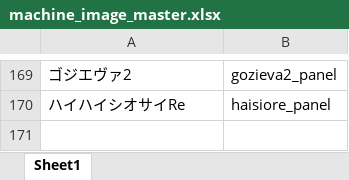
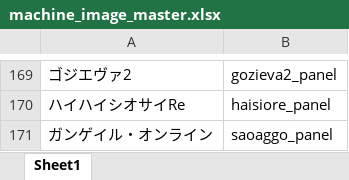
Before and after one commit to tama0520/guild-image-app, an Excel workbook: masters/machine_image_master.xlsx, sheet Sheet1, drawn as a sheet; only a part is shown, gaps mark what is left out; values as stored, in another font and other column widths than the file's, no borders; the diff names each change by its address in the sheet, - before the commit and + after, or states it on an @@ line.

Commit message:
update machine_image_master

```diff
--- a/masters/machine_image_master.xlsx (sheet Sheet1)
+++ b/masters/machine_image_master.xlsx (sheet Sheet1)
+row 171: ガンゲイル・オンライン | saoaggo_panel
```
